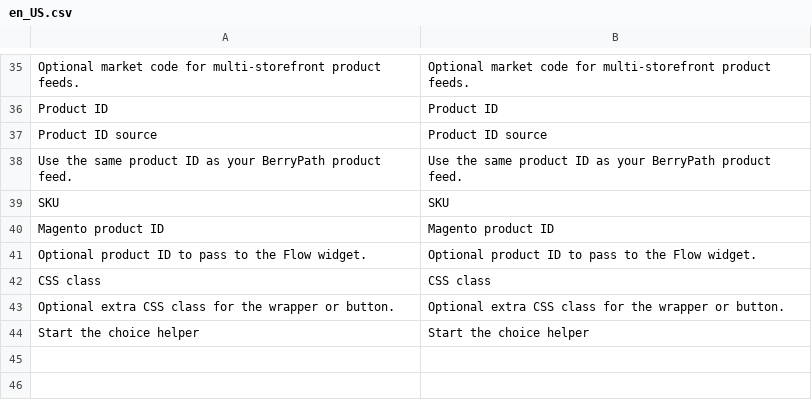
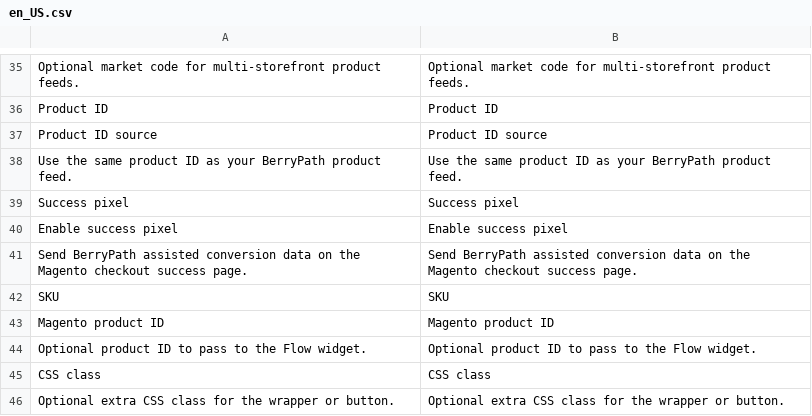
Before and after one commit to BerryPath/magento2-berrypath-flow, a CSV file: i18n/en_US.csv, drawn as a sheet; only a part is shown, gaps mark what is left out; the shorter side is filled out with more unchanged rows; the diff names each change by its address in the sheet, - before the commit and + after, or states it on an @@ line.

```diff
--- a/i18n/en_US.csv
+++ b/i18n/en_US.csv
+row 39: Success pixel | Success pixel
+row 40: Enable success pixel | Enable success pixel
+row 41: Send BerryPath assisted conversion data on the Magento checkout success page. | Send BerryPath assisted conversion data on the Magento checkout success page.
```
Also changed, not shown: i18n/nl_NL.csv, 6 other files.
